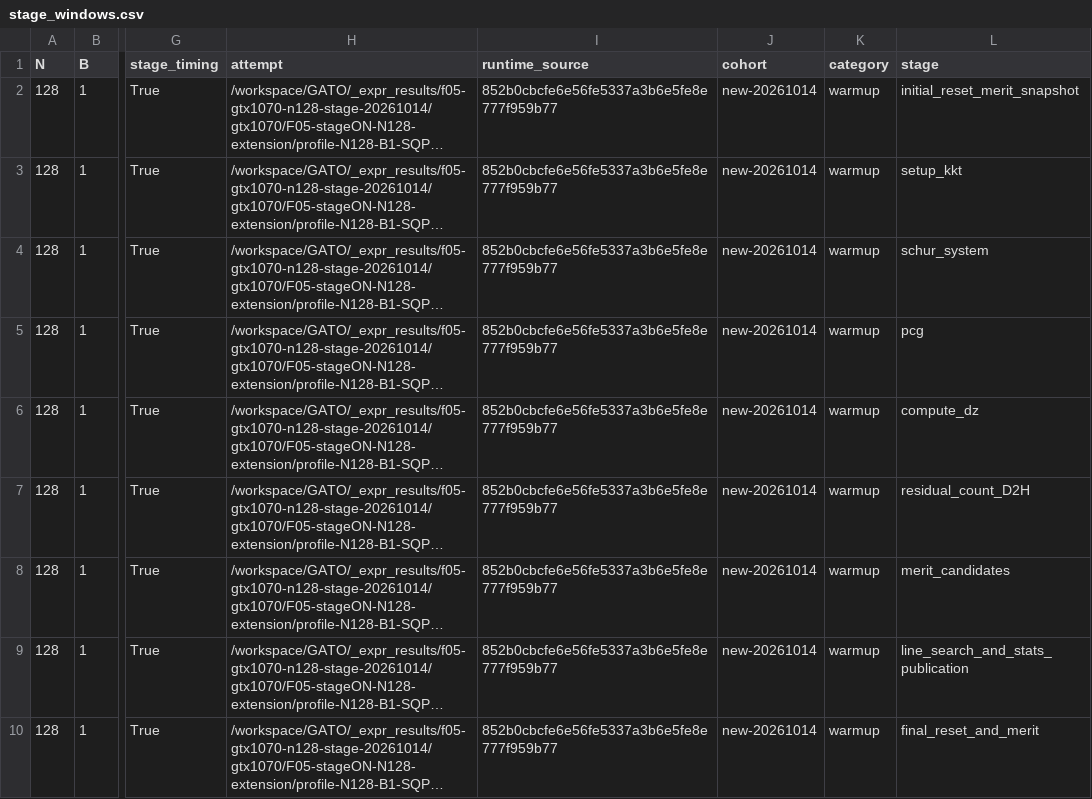
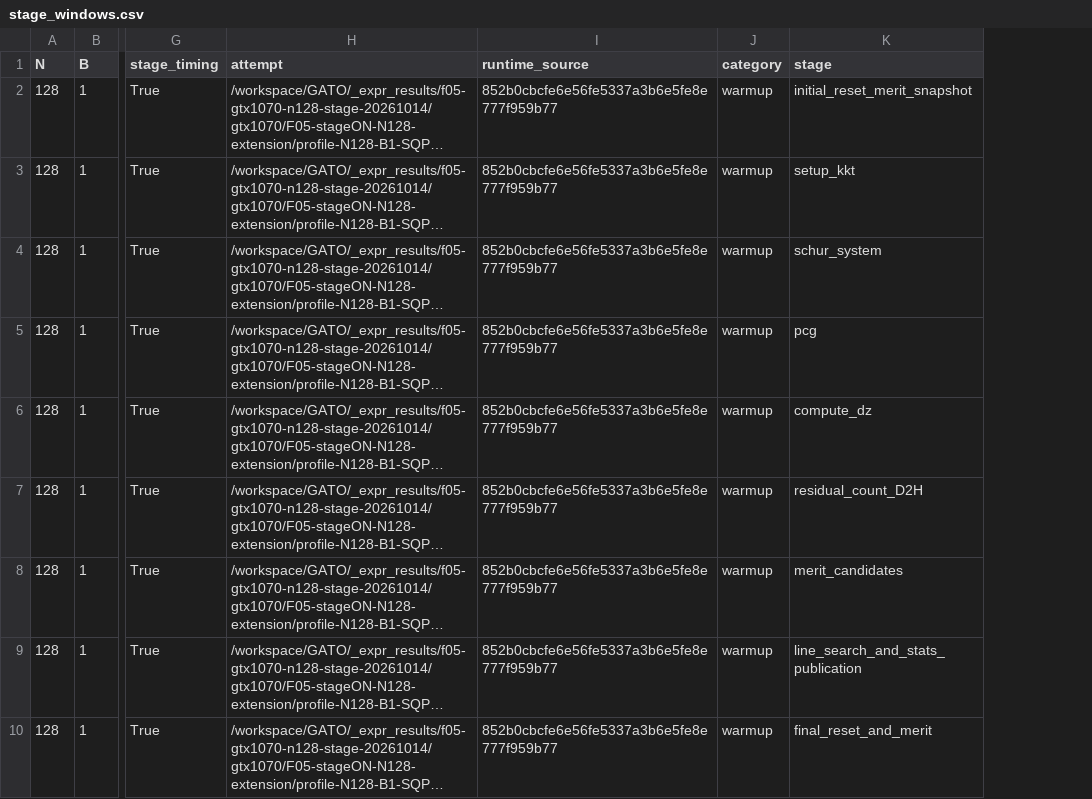
Before and after one commit to felixmueh/GATO, a CSV file: experiments/f05_n128_stage_profile/results/stage_windows.csv, drawn as a sheet; only a part is shown, gaps mark what is left out; long unchanged cells end in …; the diff names each change by its address in the sheet, - before the commit and + after, or states it on an @@ line.

Commit message:
[tiago] Preserve historical stage-window column schema

```diff
--- a/experiments/f05_n128_stage_profile/results/stage_windows.csv
+++ b/experiments/f05_n128_stage_profile/results/stage_windows.csv
-column J (cohort), rows 2-10: all new-20261014
```
